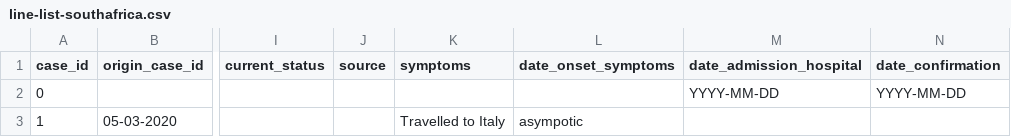
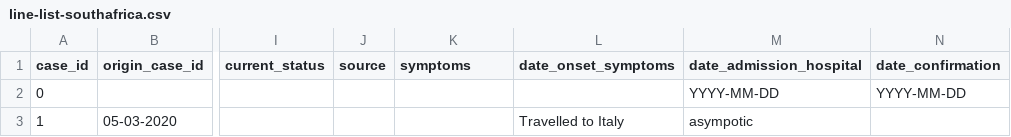
Before and after one commit to oniemtie/covid19africa, a CSV file: data/line-list-southafrica.csv, drawn as a sheet; only a part is shown, gaps mark what is left out; the diff names each change by its address in the sheet, - before the commit and + after, or states it on an @@ line.

Commit message:
Update line-list-southafrica.csv

```diff
--- a/data/line-list-southafrica.csv
+++ b/data/line-list-southafrica.csv
-K3 (symptoms): Travelled to Italy
+K3 (symptoms): (empty)
-L3 (date_onset_symptoms): asympotic
+L3 (date_onset_symptoms): Travelled to Italy
-M3 (date_admission_hospital): (empty)
+M3 (date_admission_hospital): asympotic
```
